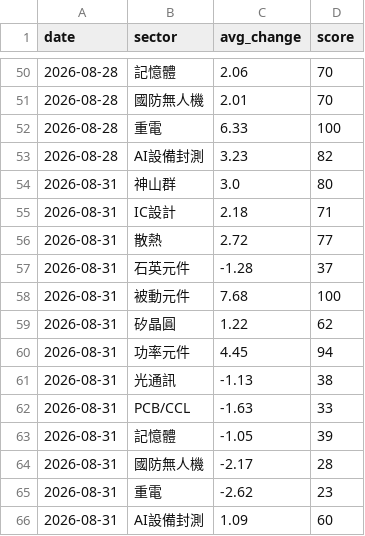
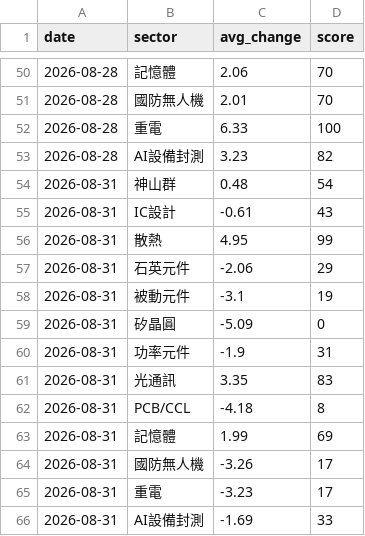
Before and after one commit to ChungHueiTsao/taiwan-dashboard, a CSV file: data/history.csv, drawn as a sheet; only a part is shown, gaps mark what is left out.

Commit message:
chore: 更新歷史資料 2026-08-31 17:00

```diff
--- a/data/history.csv
+++ b/data/history.csv
@@ -53,14 +53,14 @@ date,sector,avg_change,score
 2026-08-28,AI設備封測,3.23,82
-2026-08-31,神山群,3.0,80
-2026-08-31,IC設計,2.18,71
-2026-08-31,散熱,2.72,77
-2026-08-31,石英元件,-1.28,37
-2026-08-31,被動元件,7.68,100
-2026-08-31,矽晶圓,1.22,62
-2026-08-31,功率元件,4.45,94
-2026-08-31,光通訊,-1.13,38
-2026-08-31,PCB/CCL,-1.63,33
-2026-08-31,記憶體,-1.05,39
-2026-08-31,國防無人機,-2.17,28
-2026-08-31,重電,-2.62,23
-2026-08-31,AI設備封測,1.09,60
+2026-08-31,神山群,0.48,54
+2026-08-31,IC設計,-0.61,43
+2026-08-31,散熱,4.95,99
+2026-08-31,石英元件,-2.06,29
+2026-08-31,被動元件,-3.1,19
+2026-08-31,矽晶圓,-5.09,0
+2026-08-31,功率元件,-1.9,31
+2026-08-31,光通訊,3.35,83
+2026-08-31,PCB/CCL,-4.18,8
+2026-08-31,記憶體,1.99,69
+2026-08-31,國防無人機,-3.26,17
+2026-08-31,重電,-3.23,17
+2026-08-31,AI設備封測,-1.69,33
```
